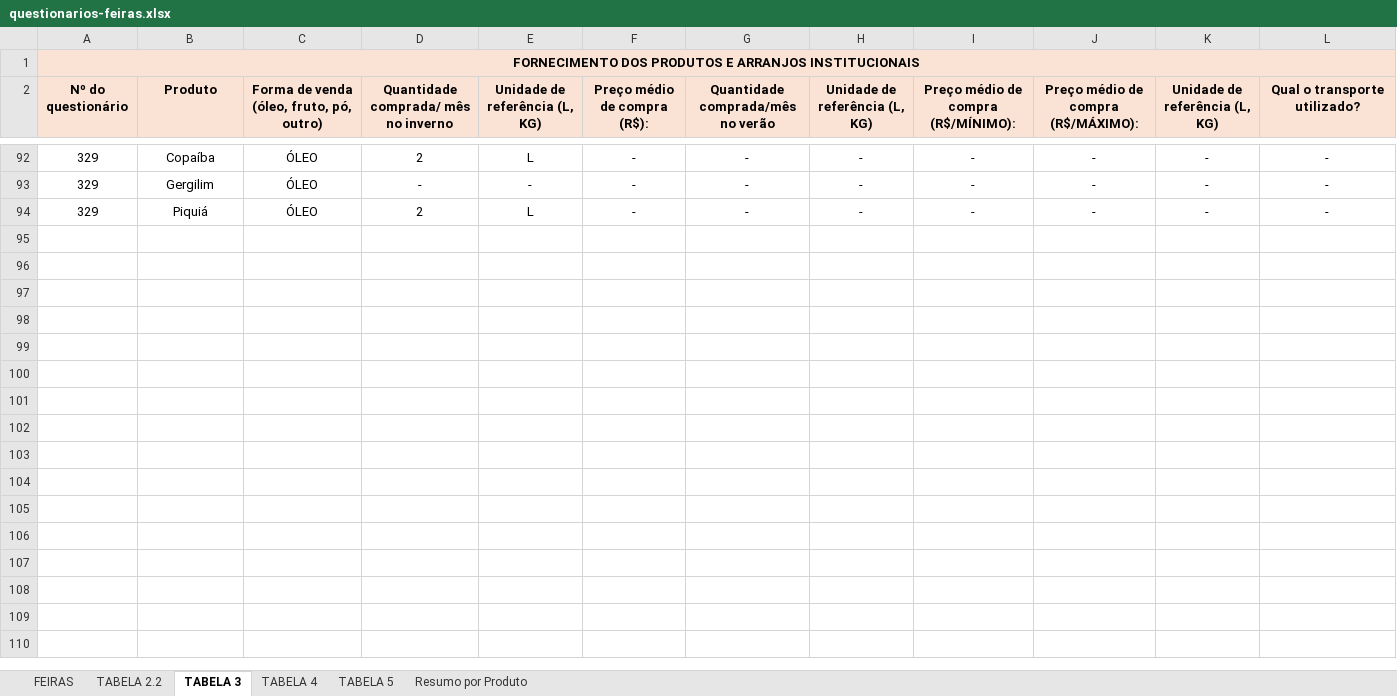
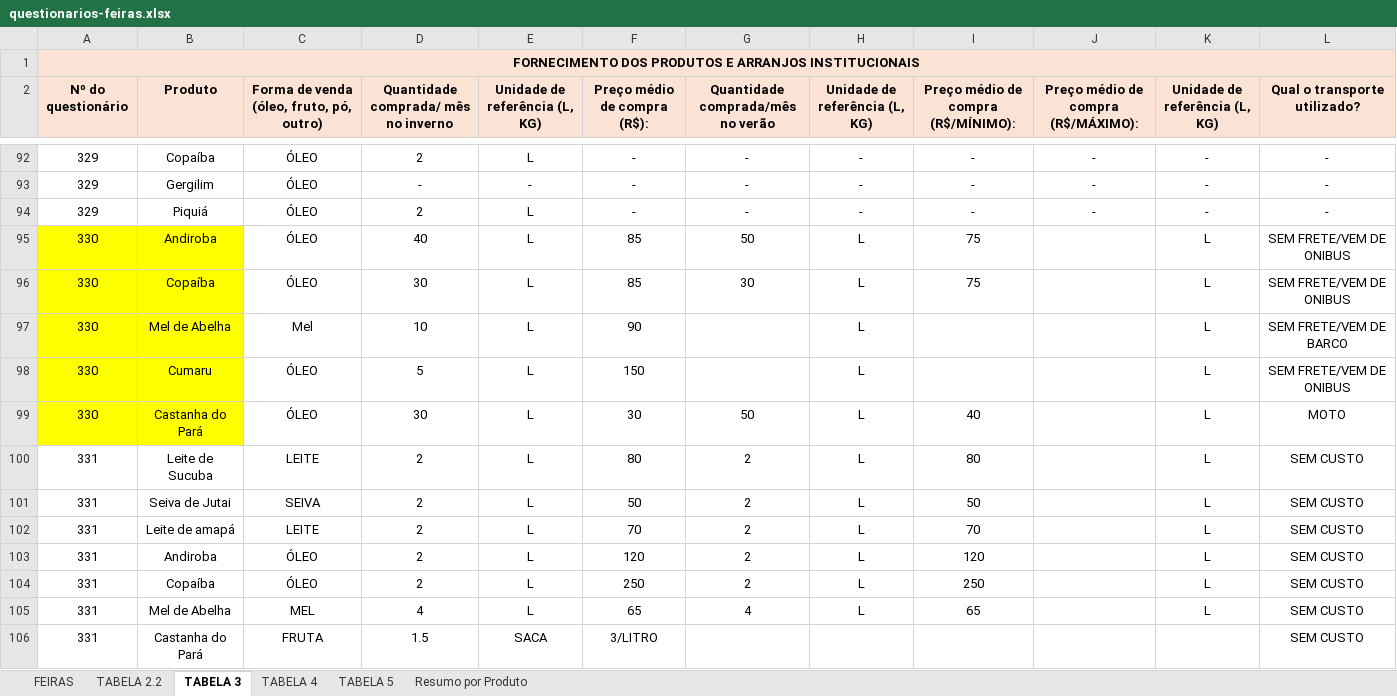
Before and after one commit to sbdiversidade/formularios-contas-alphas, an Excel workbook: questionarios-feiras.xlsx, sheet TABELA 3, drawn as a sheet; only a part is shown, gaps mark what is left out; values as stored, in another font and other column widths than the file's, no borders; the diff names each change by its address in the sheet, - before the commit and + after, or states it on an @@ line.

```diff
--- a/questionarios-feiras.xlsx (sheet TABELA 3)
+++ b/questionarios-feiras.xlsx (sheet TABELA 3)
+row 95: 330 | Andiroba | ÓLEO | 40 | L | 85 | 50 | L | 75 |  | L | SEM FRETE/VEM DE ONIBUS
+row 96: 330 | Copaíba | ÓLEO | 30 | L | 85 | 30 | L | 75 |  | L | SEM FRETE/VEM DE ONIBUS
+row 97: 330 | Mel de Abelha | Mel | 10 | L | 90 |  | L |  |  | L | SEM FRETE/VEM DE BARCO
+row 98: 330 | Cumaru | ÓLEO | 5 | L | 150 |  | L |  |  | L | SEM FRETE/VEM DE ONIBUS
+row 99: 330 | Castanha do Pará | ÓLEO | 30 | L | 30 | 50 | L | 40 |  | L | MOTO
+row 100: 331 | Leite de Sucuba | LEITE | 2 | L | 80 | 2 | L | 80 |  | L | SEM CUSTO
+row 101: 331 | Seiva de Jutai | SEIVA | 2 | L | 50 | 2 | L | 50 |  | L | SEM CUSTO
+row 102: 331 | Leite de amapá | LEITE | 2 | L | 70 | 2 | L | 70 |  | L | SEM CUSTO
+row 103: 331 | Andiroba | ÓLEO | 2 | L | 120 | 2 | L | 120 |  | L | SEM CUSTO
+row 104: 331 | Copaíba | ÓLEO | 2 | L | 250 | 2 | L | 250 |  | L | SEM CUSTO
+row 105: 331 | Mel de Abelha | MEL | 4 | L | 65 | 4 | L | 65 |  | L | SEM CUSTO
+row 106: 331 | Castanha do Pará | FRUTA | 1.5 | SACA | 3/LITRO |  |  |  |  |  | SEM CUSTO
```
Also changed, not shown: sheet TABELA 4, sheet TABELA 2.2, sheet TABELA 5, sheet FEIRAS, sheet Resumo por Produto, formulas that keep their value, 3 other files.
